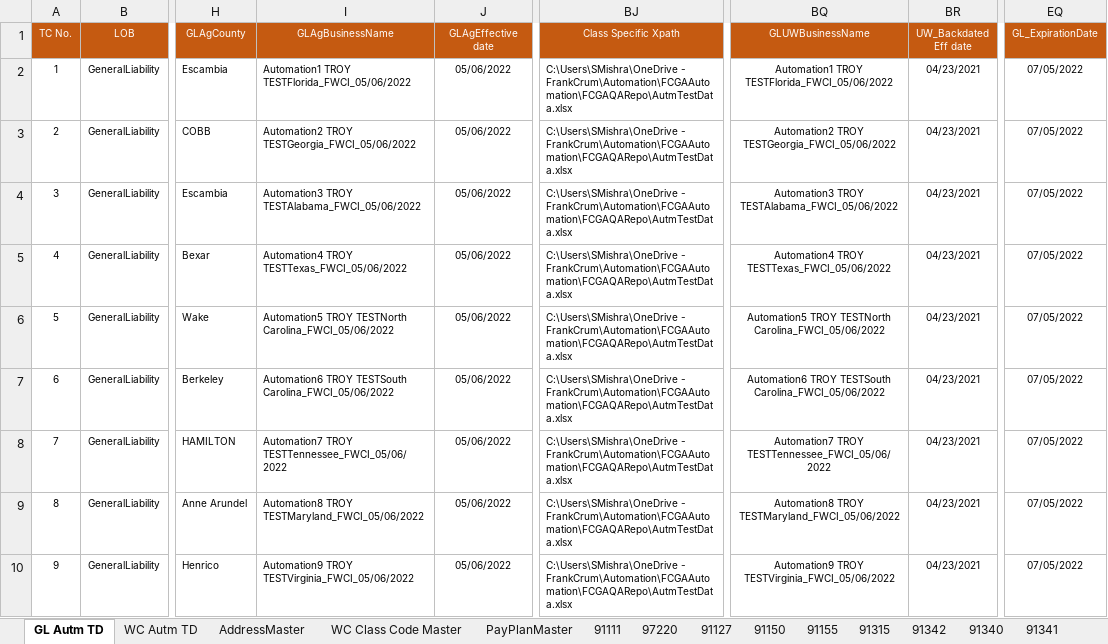
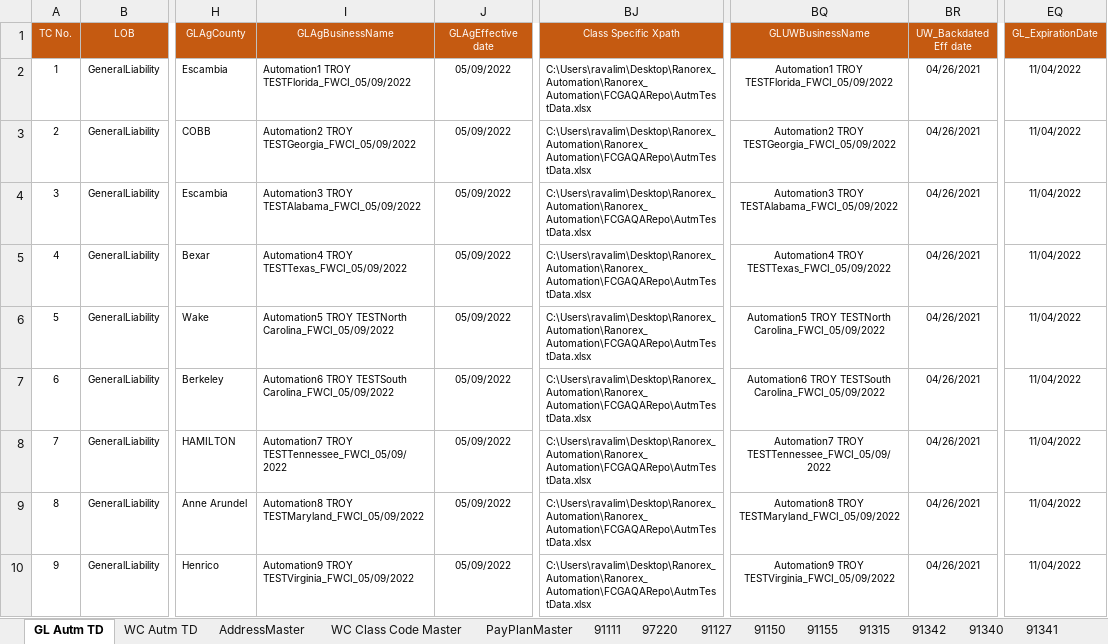
Before and after one commit to SiddharthMI/FCGAQARepo, an Excel workbook: AutmTestData.xlsx, sheet GL Autm TD, drawn as a sheet; only a part is shown, gaps mark what is left out; values as stored, in another font and other column widths than the file's, no borders; the diff names each change by its address in the sheet, - before the commit and + after, or states it on an @@ line.

```diff
--- a/AutmTestData.xlsx (sheet GL Autm TD)
+++ b/AutmTestData.xlsx (sheet GL Autm TD)
-I2 (GLAgBusinessName): Automation1 TROY TESTFlorida_FWCI_05/06/2022
+I2 (GLAgBusinessName): Automation1 TROY TESTFlorida_FWCI_05/09/2022
-J2:J10 (GLAgEffective date): 05/06/2022
+J2:J10 (GLAgEffective date): 05/09/2022
-BJ2:BJ10 (Class Specific Xpath): C:\Users\SMishra\OneDrive - FrankCrum\Automation\FCGAAutomation\FCGAQARepo\AutmTestData.xlsx
+BJ2:BJ10 (Class Specific Xpath): C:\Users\ravalim\Desktop\Ranorex_Automation\Ranorex_Automation\FCGAQARepo\AutmTestData.xlsx
-BQ2 (GLUWBusinessName): Automation1 TROY TESTFlorida_FWCI_05/06/2022
+BQ2 (GLUWBusinessName): Automation1 TROY TESTFlorida_FWCI_05/09/2022
-BR2:BR10 (UW_Backdated Eff date): 04/23/2021
+BR2:BR10 (UW_Backdated Eff date): 04/26/2021
-EQ2:EQ10 (GL_ExpirationDate): 07/05/2022
+EQ2:EQ10 (GL_ExpirationDate): 11/04/2022
-I3 (GLAgBusinessName): Automation2 TROY TESTGeorgia_FWCI_05/06/2022
+I3 (GLAgBusinessName): Automation2 TROY TESTGeorgia_FWCI_05/09/2022
-BQ3 (GLUWBusinessName): Automation2 TROY TESTGeorgia_FWCI_05/06/2022
+BQ3 (GLUWBusinessName): Automation2 TROY TESTGeorgia_FWCI_05/09/2022
-I4 (GLAgBusinessName): Automation3 TROY TESTAlabama_FWCI_05/06/2022
+I4 (GLAgBusinessName): Automation3 TROY TESTAlabama_FWCI_05/09/2022
-BQ4 (GLUWBusinessName): Automation3 TROY TESTAlabama_FWCI_05/06/2022
+BQ4 (GLUWBusinessName): Automation3 TROY TESTAlabama_FWCI_05/09/2022
-I5 (GLAgBusinessName): Automation4 TROY TESTTexas_FWCI_05/06/2022
+I5 (GLAgBusinessName): Automation4 TROY TESTTexas_FWCI_05/09/2022
-BQ5 (GLUWBusinessName): Automation4 TROY TESTTexas_FWCI_05/06/2022
+BQ5 (GLUWBusinessName): Automation4 TROY TESTTexas_FWCI_05/09/2022
-I6 (GLAgBusinessName): …TROY TESTNorth Carolina_FWCI_05/06/2022
+I6 (GLAgBusinessName): …TROY TESTNorth Carolina_FWCI_05/09/2022
-BQ6 (GLUWBusinessName): …TROY TESTNorth Carolina_FWCI_05/06/2022
+BQ6 (GLUWBusinessName): …TROY TESTNorth Carolina_FWCI_05/09/2022
-I7 (GLAgBusinessName): …TROY TESTSouth Carolina_FWCI_05/06/2022
+I7 (GLAgBusinessName): …TROY TESTSouth Carolina_FWCI_05/09/2022
-BQ7 (GLUWBusinessName): …TROY TESTSouth Carolina_FWCI_05/06/2022
+BQ7 (GLUWBusinessName): …TROY TESTSouth Carolina_FWCI_05/09/2022
-I8 (GLAgBusinessName): Automation7 TROY TESTTennessee_FWCI_05/06/2022
+I8 (GLAgBusinessName): Automation7 TROY TESTTennessee_FWCI_05/09/2022
-BQ8 (GLUWBusinessName): Automation7 TROY TESTTennessee_FWCI_05/06/2022
+BQ8 (GLUWBusinessName): Automation7 TROY TESTTennessee_FWCI_05/09/2022
-I9 (GLAgBusinessName): Automation8 TROY TESTMaryland_FWCI_05/06/2022
+I9 (GLAgBusinessName): Automation8 TROY TESTMaryland_FWCI_05/09/2022
-BQ9 (GLUWBusinessName): Automation8 TROY TESTMaryland_FWCI_05/06/2022
+BQ9 (GLUWBusinessName): Automation8 TROY TESTMaryland_FWCI_05/09/2022
-I10 (GLAgBusinessName): Automation9 TROY TESTVirginia_FWCI_05/06/2022
+I10 (GLAgBusinessName): Automation9 TROY TESTVirginia_FWCI_05/09/2022
-BQ10 (GLUWBusinessName): Automation9 TROY TESTVirginia_FWCI_05/06/2022
+BQ10 (GLUWBusinessName): Automation9 TROY TESTVirginia_FWCI_05/09/2022
```
Also changed, not shown: sheet WC Autm TD, 1 other file.
